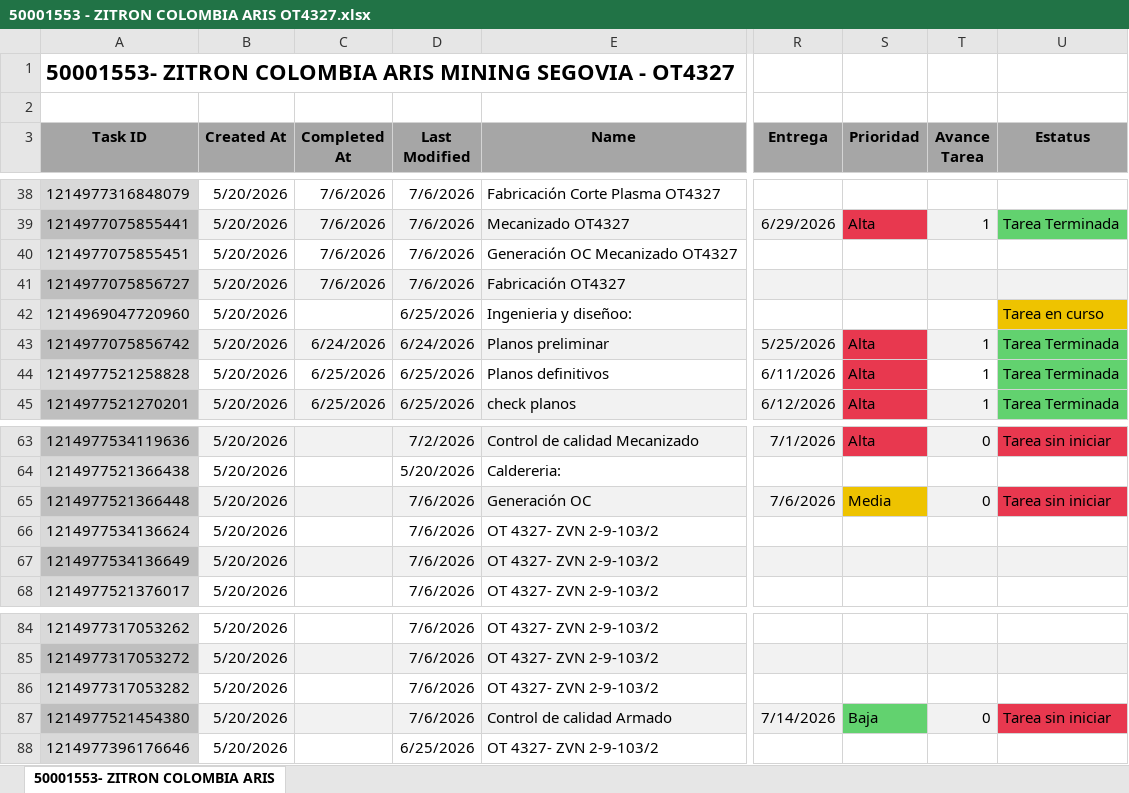
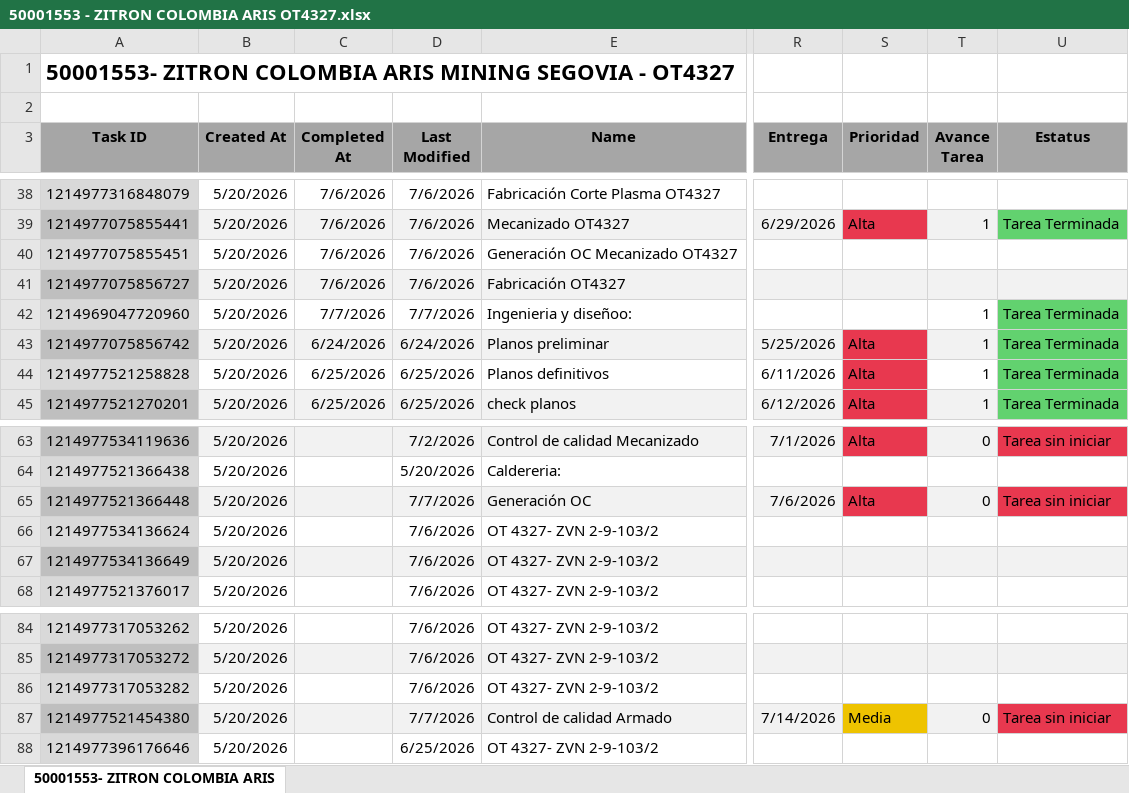
Before and after one commit to Nicolas-2026z/zitron-dashboard, an Excel workbook: data/50001553 - ZITRON COLOMBIA ARIS OT4327.xlsx, sheet 50001553- ZITRON COLOMBIA ARIS, drawn as a sheet; only a part is shown, gaps mark what is left out; values as stored, in another font and other column widths than the file's, no borders; charts and pictures not drawn; the diff names each change by its address in the sheet, - before the commit and + after, or states it on an @@ line.

```diff
--- a/data/50001553 - ZITRON COLOMBIA ARIS OT4327.xlsx (sheet 50001553- ZITRON COLOMBIA ARIS)
+++ b/data/50001553 - ZITRON COLOMBIA ARIS OT4327.xlsx (sheet 50001553- ZITRON COLOMBIA ARIS)
-C42 (Completed At): (empty)
+C42 (Completed At): 7/7/2026
-D42 (Last Modified): 6/25/2026
+D42 (Last Modified): 7/7/2026
-T42 (Avance Tarea): (empty)
+T42 (Avance Tarea): 1
-U42 (Estatus): Tarea en curso
+U42 (Estatus): Tarea Terminada
-U42 fill: #EEC300
+U42 fill: #62D26F
-D65 (Last Modified): 7/6/2026
+D65 (Last Modified): 7/7/2026
-S65 (Prioridad): Media
+S65 (Prioridad): Alta
-S65 fill: #EEC300
+S65 fill: #E8384F
-D87 (Last Modified): 7/6/2026
+D87 (Last Modified): 7/7/2026
-S87 (Prioridad): Baja
+S87 (Prioridad): Media
-S87 fill: #62D26F
+S87 fill: #EEC300
```
Also changed, not shown: data/50001515 - CLIENTE POR DEFINIR B.xlsx, data/50001543 - ZITRON COLOMBIA EGM.xlsx, 42 other files.
